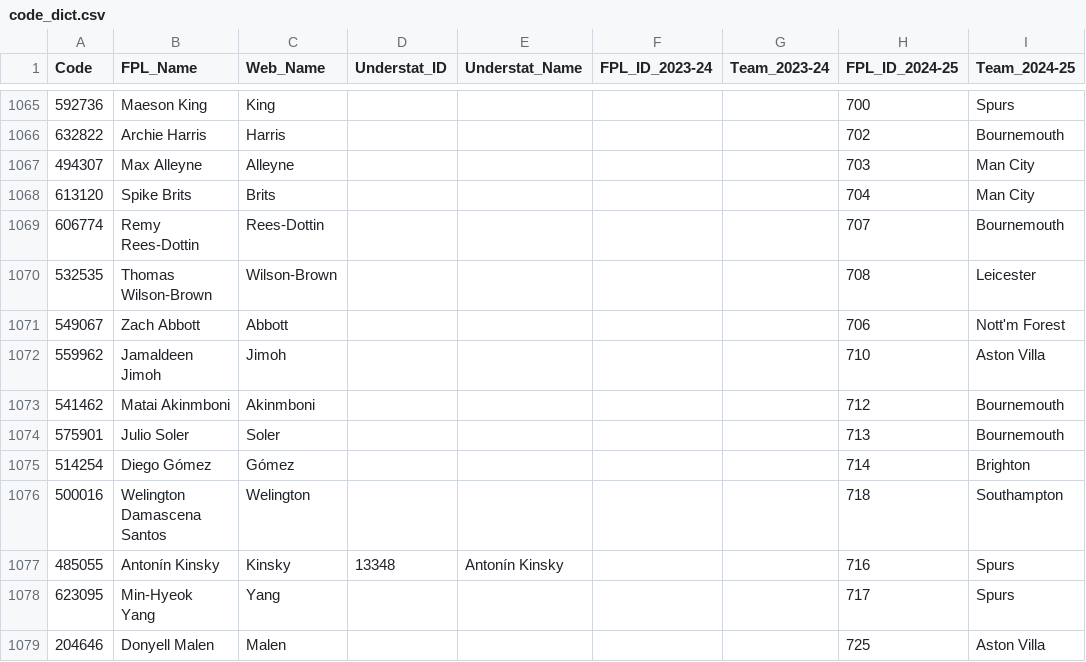
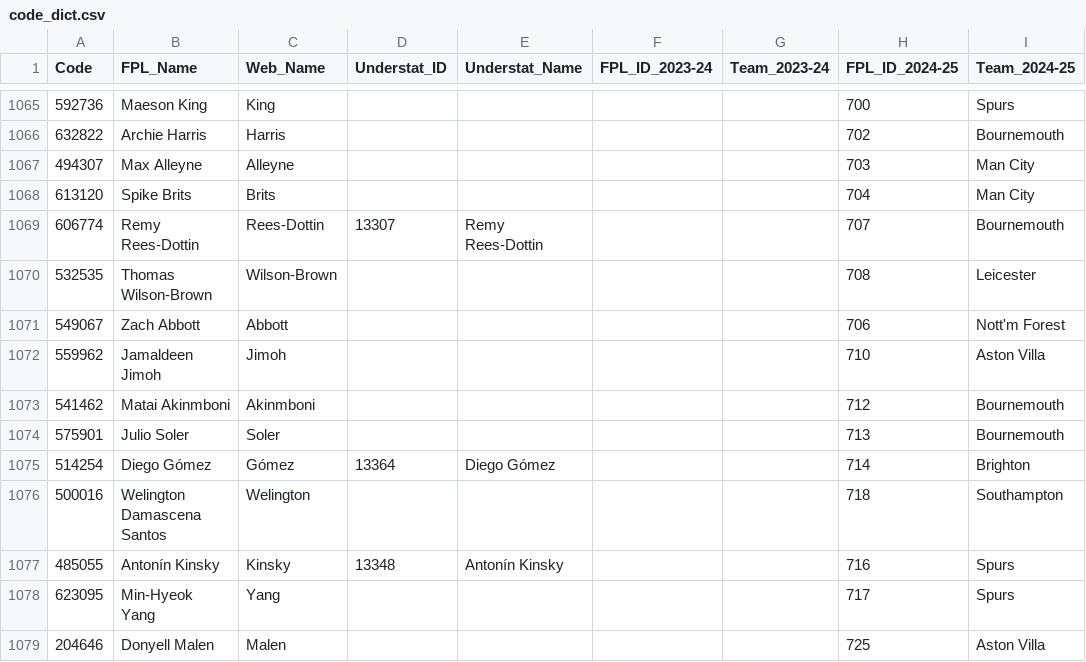
Before and after one commit to Jashior/fpl_code_understat_dict, a CSV file: code_dict.csv, drawn as a sheet; only a part is shown, gaps mark what is left out; the diff covers the shown part only.

```diff
--- a/code_dict.csv
+++ b/code_dict.csv
@@ -1068,3 +1068,3 @@ Code,FPL_Name,Web_Name,Understat_ID,Understat_Name,FPL_ID_2023-24,Team_2023-24,F
 613120,Spike Brits,Brits,,,,,704,Man City
-606774,Remy Rees-Dottin,Rees-Dottin,,,,,707,Bournemouth
+606774,Remy Rees-Dottin,Rees-Dottin,13307,Remy Rees-Dottin,,,707,Bournemouth
 532535,Thomas Wilson-Brown,Wilson-Brown,,,,,708,Leicester
@@ -1074,3 +1074,3 @@ Code,FPL_Name,Web_Name,Understat_ID,Understat_Name,FPL_ID_2023-24,Team_2023-24,F
 575901,Julio Soler,Soler,,,,,713,Bournemouth
-514254,Diego Gómez,Gómez,,,,,714,Brighton
+514254,Diego Gómez,Gómez,13364,Diego Gómez,,,714,Brighton
 500016,Welington Damascena Santos,Welington,,,,,718,Southampton
```
Also changed, not shown: 5 added rows and 8 edited cells elsewhere in this file.
